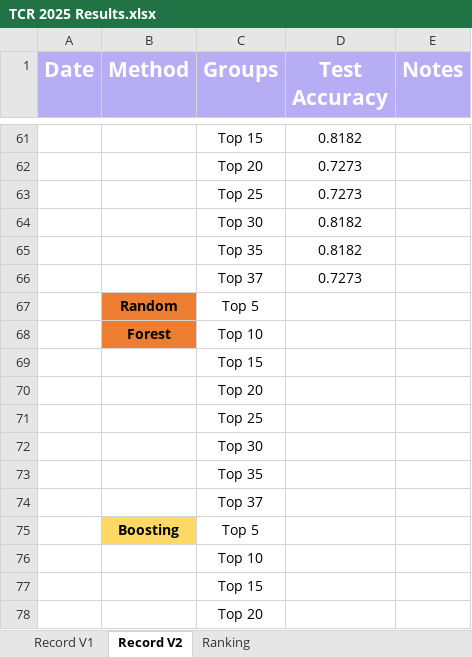
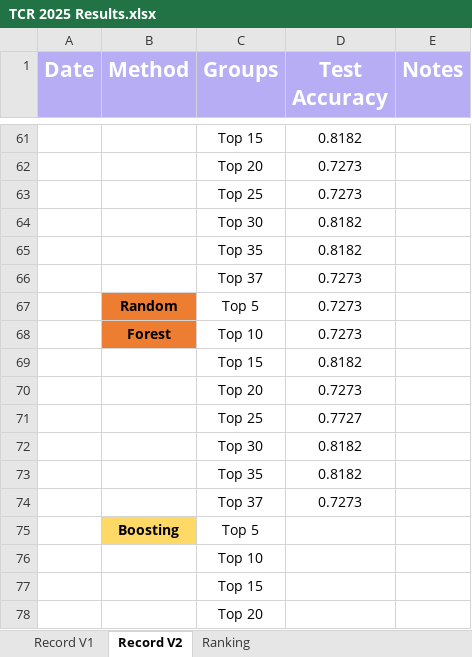
Before and after one commit to asphodelian/TCR-Project, an Excel workbook: TCR 2025 Results.xlsx, sheet Record V2, drawn as a sheet; only a part is shown, gaps mark what is left out; values as stored, in another font and other column widths than the file's, no borders; the diff names each change by its address in the sheet, - before the commit and + after, or states it on an @@ line.

Commit message:
Added random forest results

```diff
--- a/TCR 2025 Results.xlsx (sheet Record V2)
+++ b/TCR 2025 Results.xlsx (sheet Record V2)
-D67:D68 (Test Accuracy): (empty)
+D67:D68 (Test Accuracy): 0.7273
-D69 (Test Accuracy): (empty)
+D69 (Test Accuracy): 0.8182
-D70 (Test Accuracy): (empty)
+D70 (Test Accuracy): 0.7273
-D71 (Test Accuracy): (empty)
+D71 (Test Accuracy): 0.7727
-D72:D73 (Test Accuracy): (empty)
+D72:D73 (Test Accuracy): 0.8182
-D74 (Test Accuracy): (empty)
+D74 (Test Accuracy): 0.7273
```
